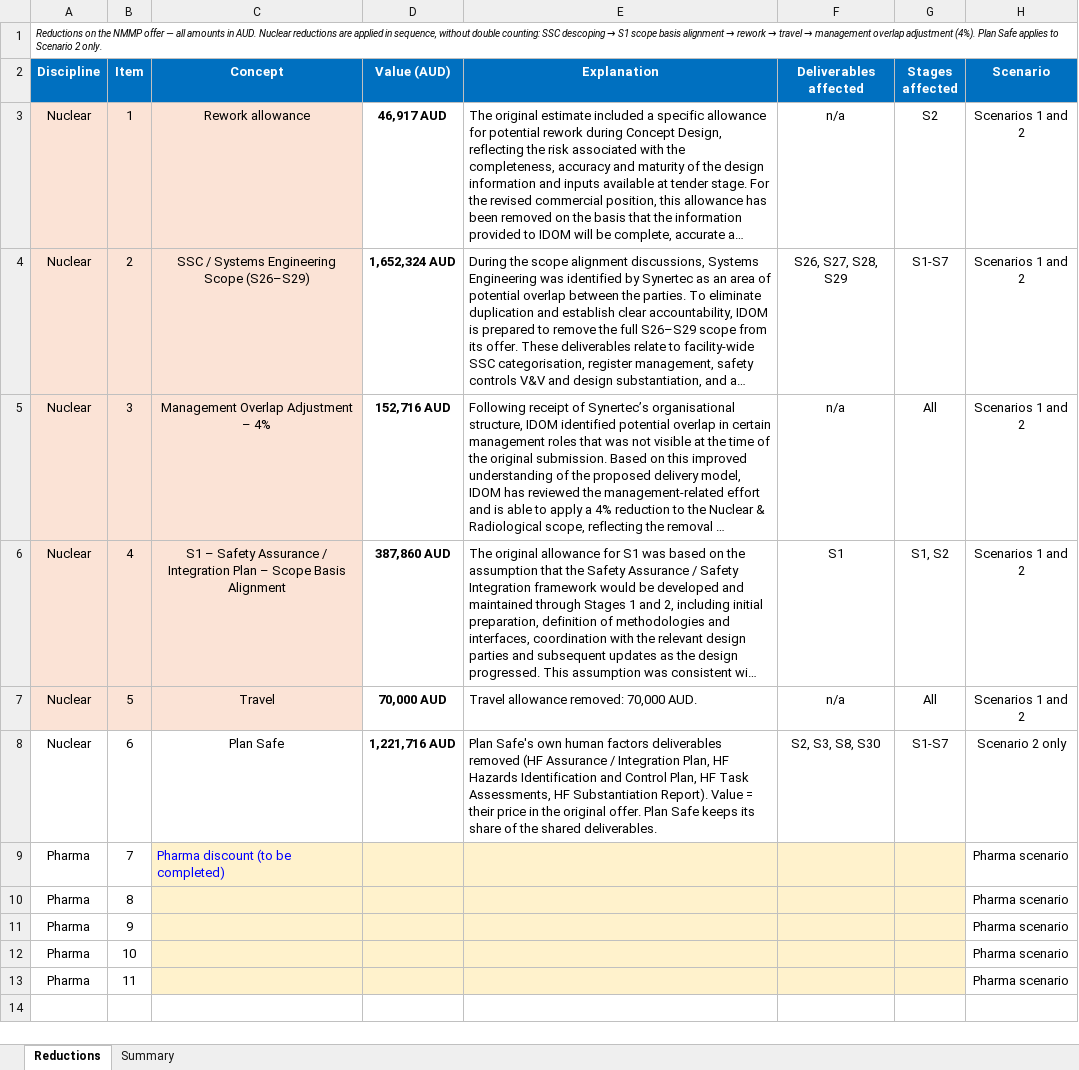
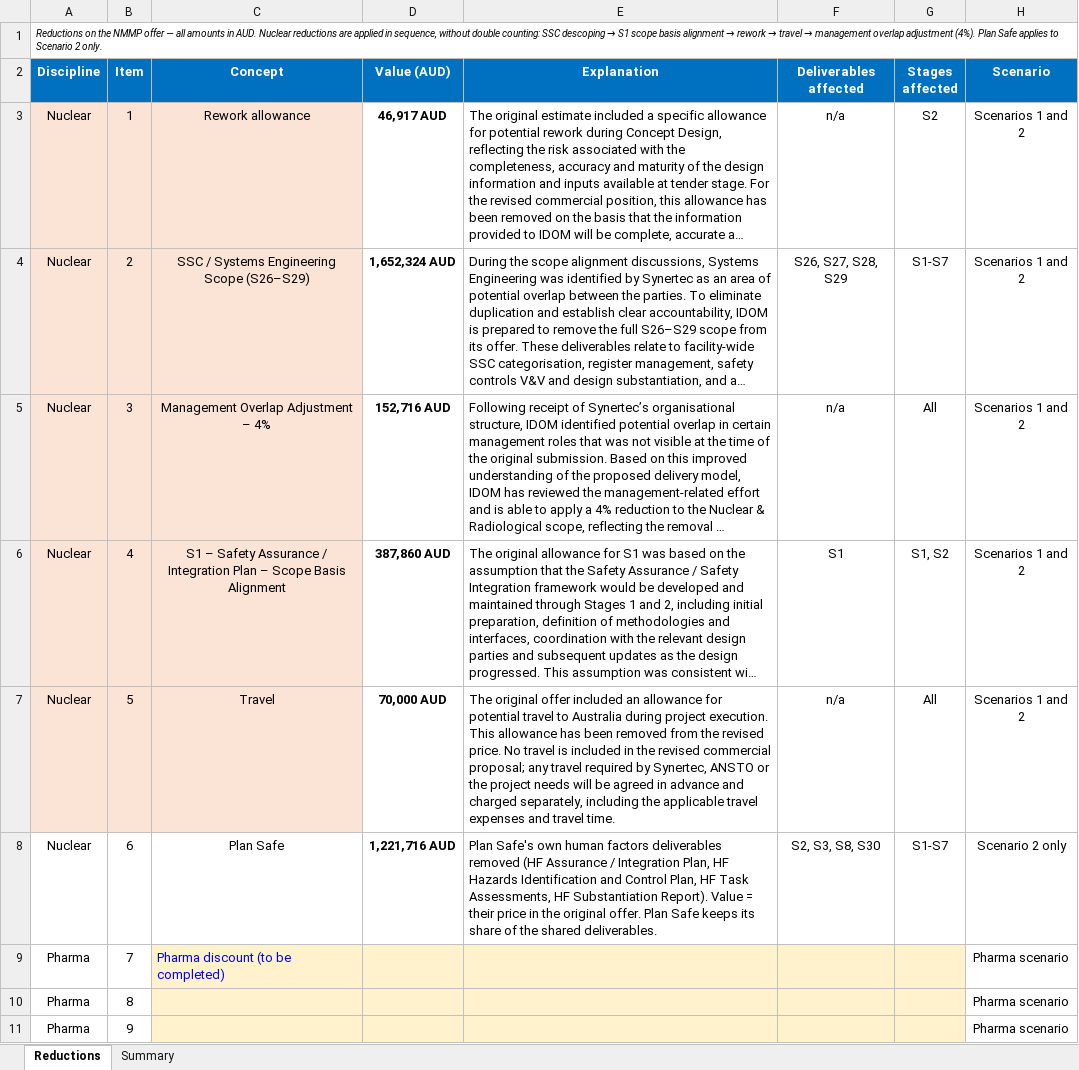
Before and after one commit to jonander007/australia, an Excel workbook: NMMP_Reductions_Nuclear_Pharma.xlsx, sheet Reductions, drawn as a sheet; only a part is shown; the shorter side is filled out with more unchanged rows; long unchanged cells end in …; values as stored, in another font and other column widths than the file's, no borders; the diff names each change by its address in the sheet, - before the commit and + after, or states it on an @@ line.

```diff
--- a/NMMP_Reductions_Nuclear_Pharma.xlsx (sheet Reductions)
+++ b/NMMP_Reductions_Nuclear_Pharma.xlsx (sheet Reductions)
-E7 (Explanation): Travel allowance removed: 70,000 AUD.
+E7 (Explanation): The original offer included an allowance for potential travel to Australia during project execution. This allowance has been removed from the revised price. No travel is included in the revised commercial proposal; any travel required by Synertec, ANSTO or the project needs will be agreed in advance and charged separately, including the applicable travel expenses and travel time.
```
